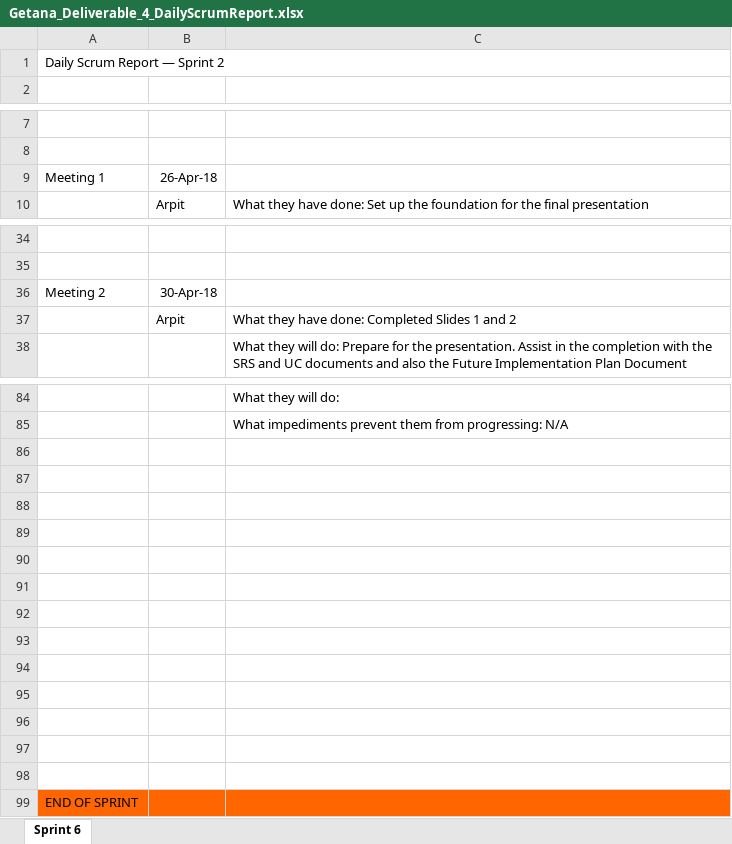
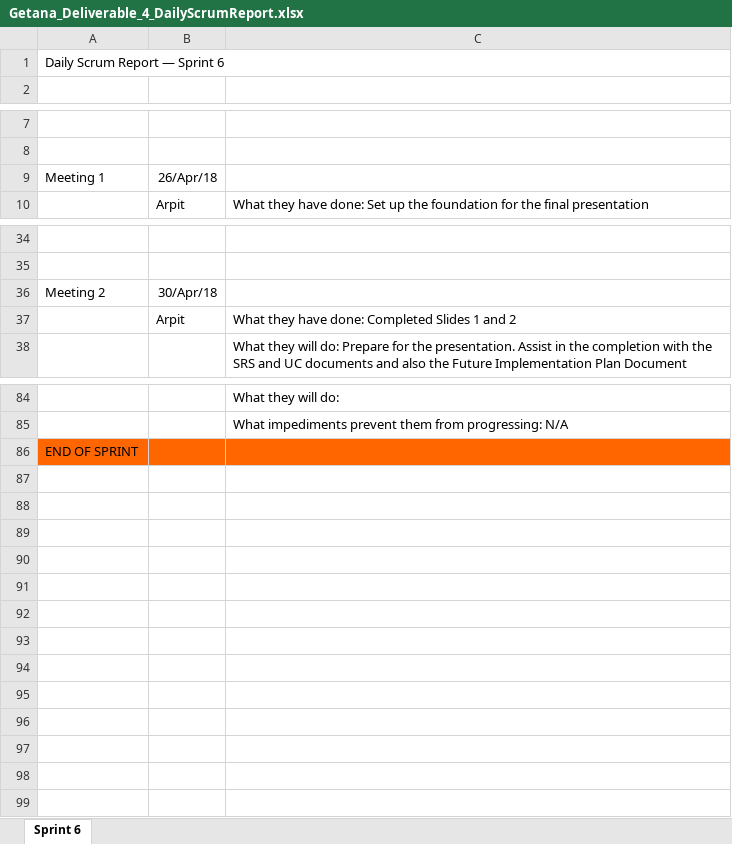
Before and after one commit to aluminiumi/RaiderNAV, an Excel workbook: docs/deliverable4/Getana_Deliverable_4_DailyScrumReport.xlsx, sheet Sprint 6, drawn as a sheet; only a part is shown, gaps mark what is left out; values as stored, in another font and other column widths than the file's, no borders; the diff covers the shown part only; the diff names each change by its address in the sheet, - before the commit and + after, or states it on an @@ line.

Commit message:
minor number fix

```diff
--- a/docs/deliverable4/Getana_Deliverable_4_DailyScrumReport.xlsx (sheet Sprint 6)
+++ b/docs/deliverable4/Getana_Deliverable_4_DailyScrumReport.xlsx (sheet Sprint 6)
-A1: Daily Scrum Report — Sprint 2
+A1: Daily Scrum Report — Sprint 6
-B9: 26-Apr-18
+B9: 26/Apr/18
-B36: 30-Apr-18
+B36: 30/Apr/18
-row 86: (empty)
-row 87: (empty)
-row 88: (empty)
-row 89: (empty)
-row 90: (empty)
-row 91: (empty)
-row 92: (empty)
-row 93: (empty)
-row 94: (empty)
-row 95: (empty)
-row 96: (empty)
-row 97: (empty)
-row 98: (empty)
```
Also changed, not shown: 1 edited cell elsewhere in this sheet.
